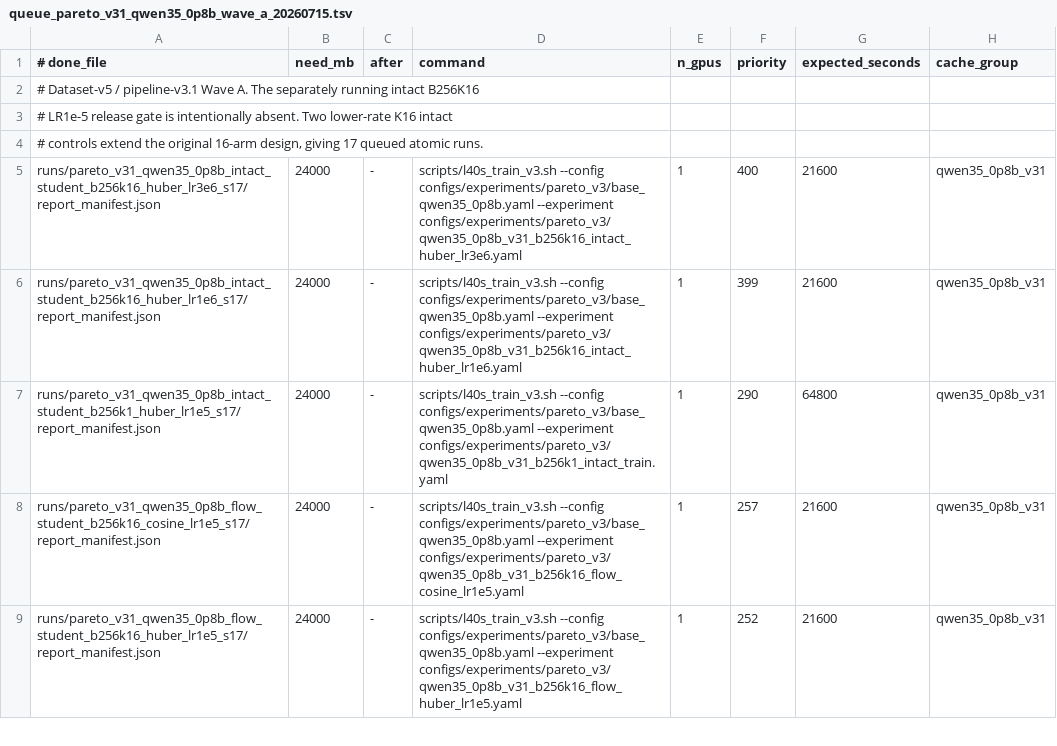
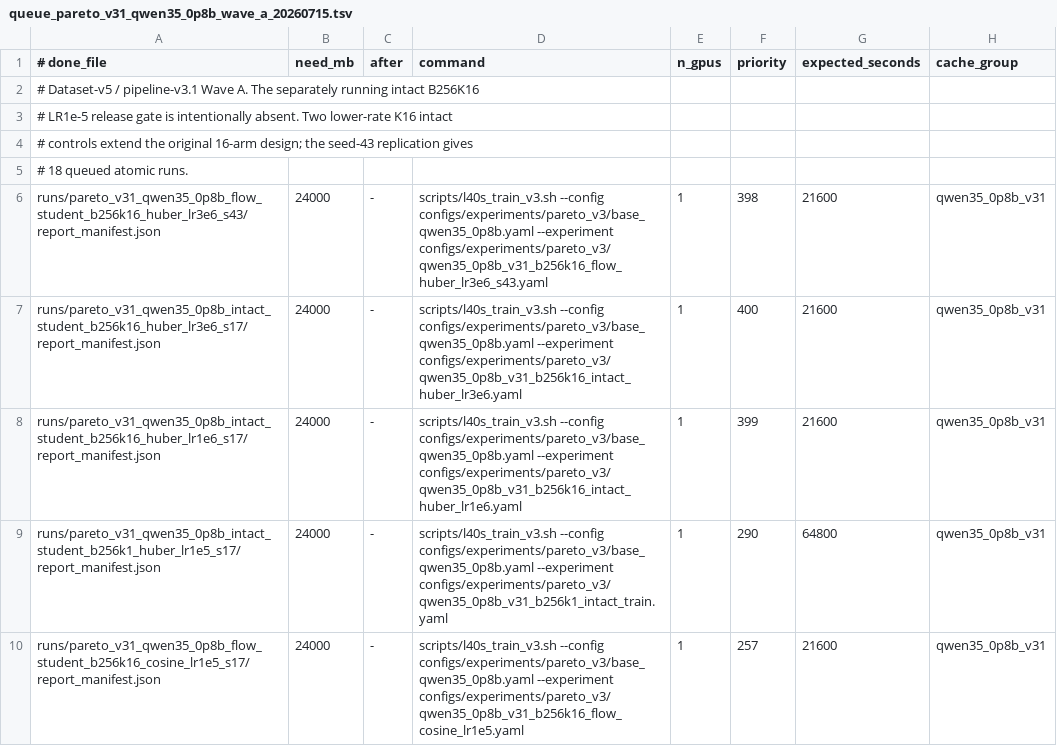
Before and after one commit to arivero/selfupdate, a TSV file: scripts/queue_pareto_v31_qwen35_0p8b_wave_a_20260715.tsv, drawn as a sheet; only a part is shown; the shorter side is filled out with more unchanged rows.

Commit message:
Queue v3.1 flow leader replication

```diff
--- a/scripts/queue_pareto_v31_qwen35_0p8b_wave_a_20260715.tsv
+++ b/scripts/queue_pareto_v31_qwen35_0p8b_wave_a_20260715.tsv
@@ -3,3 +3,5 @@
 # LR1e-5 release gate is intentionally absent. Two lower-rate K16 intact
-# controls extend the original 16-arm design, giving 17 queued atomic runs.
+# controls extend the original 16-arm design; the seed-43 replication gives
+# 18 queued atomic runs.
+runs/pareto_v31_qwen35_0p8b_flow_student_b256k16_huber_lr3e6_s43/report_manifest.json	24000	-	scripts/l40s_train_v3.sh --config configs/experiments/pareto_v3/base_qwen35_0p8b.yaml --experiment configs/experiments/pareto_v3/qwen35_0p8b_v31_b256k16_flow_huber_lr3e6_s43.yaml	1	398	21600	qwen35_0p8b_v31
 runs/pareto_v31_qwen35_0p8b_intact_student_b256k16_huber_lr3e6_s17/report_manifest.json	24000	-	scripts/l40s_train_v3.sh --config configs/experiments/pareto_v3/base_qwen35_0p8b.yaml --experiment configs/experiments/pareto_v3/qwen35_0p8b_v31_b256k16_intact_huber_lr3e6.yaml	1	400	21600	qwen35_0p8b_v31
```
Also changed, not shown: 1 other file.
